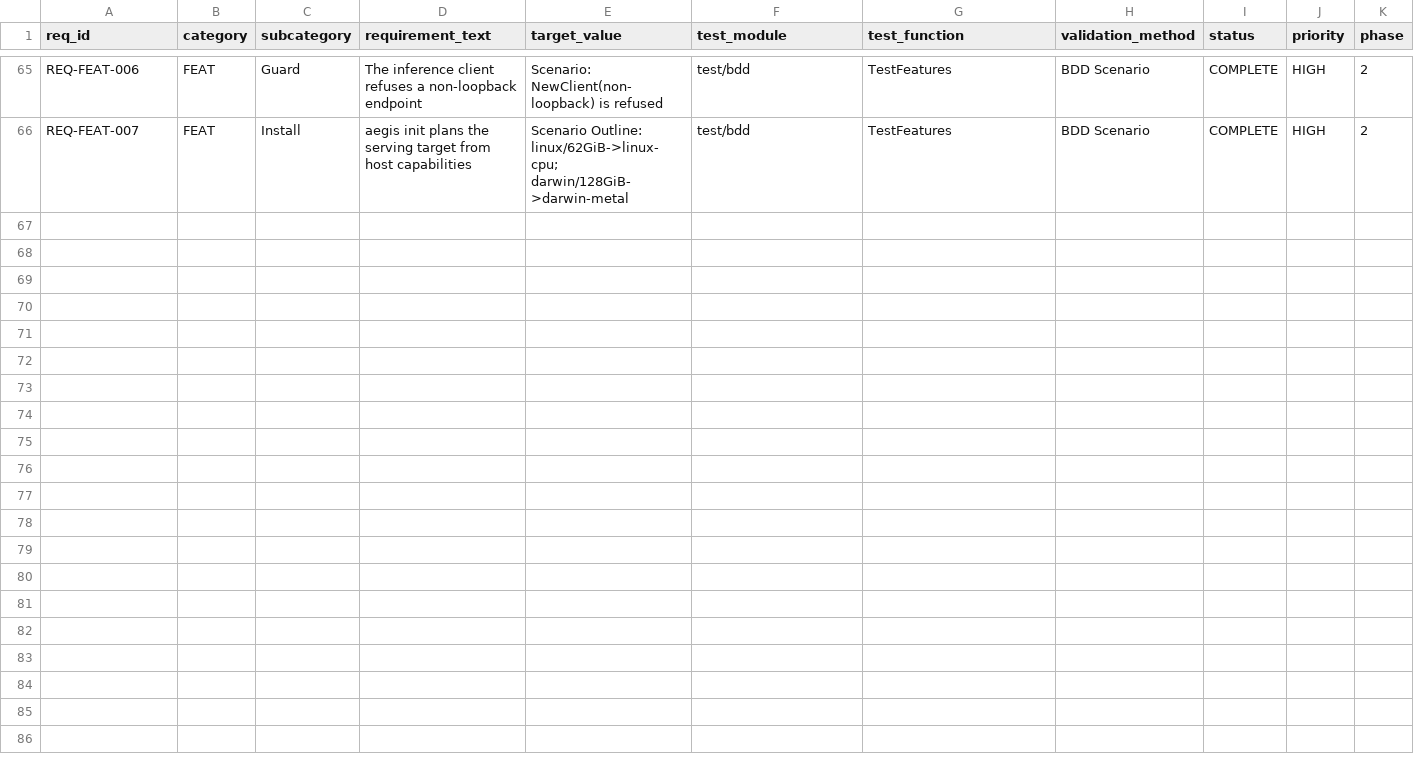
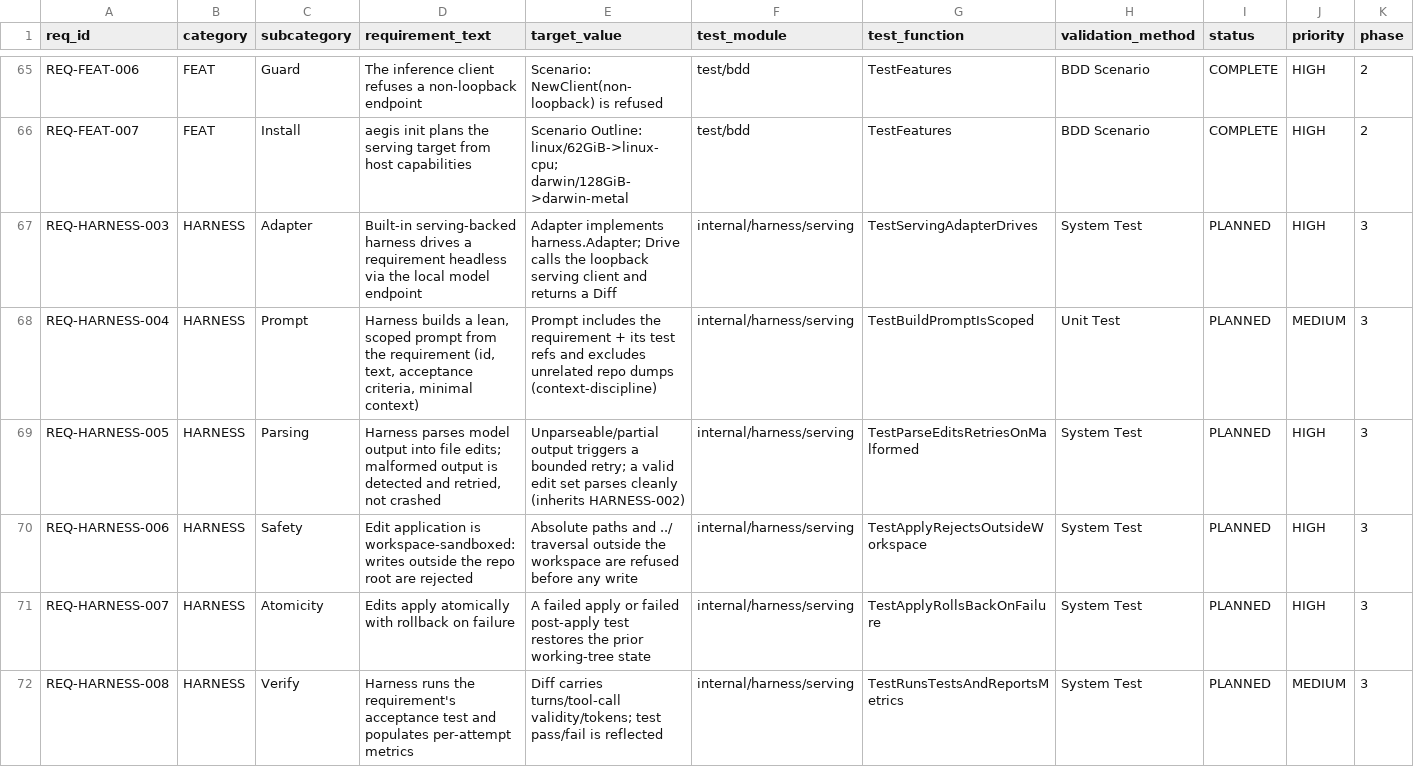
Before and after one commit to rtmx-ai/aegis-cli, a CSV file: .rtmx/database.csv, drawn as a sheet; only a part is shown, gaps mark what is left out; rows hold the shown columns only; the diff covers the shown part only; the diff names each change by its address in the sheet, - before the commit and + after, or states it on an @@ line.

```diff
--- a/.rtmx/database.csv
+++ b/.rtmx/database.csv
+row 67: REQ-HARNESS-003 | HARNESS | Adapter | Built-in serving-backed harness drives a requirement headless via the local model endpoint | Adapter implements harness.Adapter; Drive calls the loopback serving client and returns a Diff | internal/harness/serving | TestServingAdapterDrives | System Test | PLANNED | HIGH | 3
+row 68: REQ-HARNESS-004 | HARNESS | Prompt | Harness builds a lean, scoped prompt from the requirement (id, text, acceptance criteria, minimal context) | Prompt includes the requirement + its test refs and excludes unrelated repo dumps (context-discipline) | internal/harness/serving | TestBuildPromptIsScoped | Unit Test | PLANNED | MEDIUM | 3
+row 69: REQ-HARNESS-005 | HARNESS | Parsing | Harness parses model output into file edits; malformed output is detected and retried, not crashed | Unparseable/partial output triggers a bounded retry; a valid edit set parses cleanly (inherits HARNESS-002) | internal/harness/serving | TestParseEditsRetriesOnMalformed | System Test | PLANNED | HIGH | 3
+row 70: REQ-HARNESS-006 | HARNESS | Safety | Edit application is workspace-sandboxed: writes outside the repo root are rejected | Absolute paths and ../ traversal outside the workspace are refused before any write | internal/harness/serving | TestApplyRejectsOutsideWorkspace | System Test | PLANNED | HIGH | 3
+row 71: REQ-HARNESS-007 | HARNESS | Atomicity | Edits apply atomically with rollback on failure | A failed apply or failed post-apply test restores the prior working-tree state | internal/harness/serving | TestApplyRollsBackOnFailure | System Test | PLANNED | HIGH | 3
+row 72: REQ-HARNESS-008 | HARNESS | Verify | Harness runs the requirement's acceptance test and populates per-attempt metrics | Diff carries turns/tool-call validity/tokens; test pass/fail is reflected | internal/harness/serving | TestRunsTestsAndReportsMetrics | System Test | PLANNED | MEDIUM | 3
```
Also changed, not shown: 5 added rows and 3 edited cells elsewhere in this file, 1 other file.
